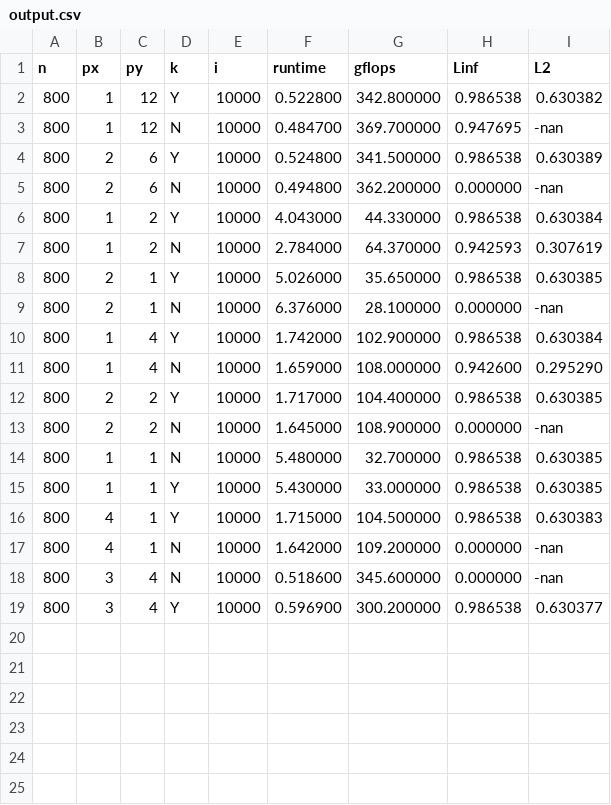
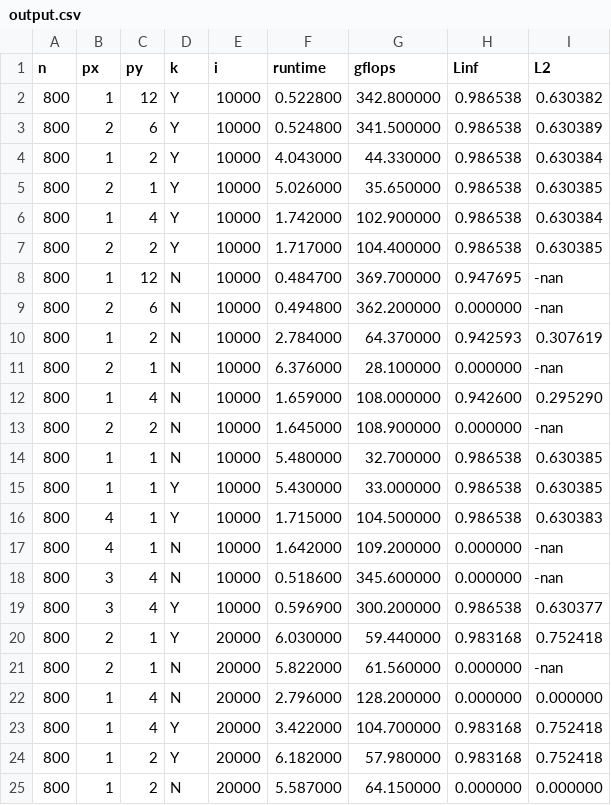
Before and after one commit to cse260-sp22/hw3-pa3-arg005-bsaldanha-rprasad, a CSV file: brandonq2/output.csv, drawn as a sheet.

Commit message:
adding 1x2

```diff
--- a/brandonq2/output.csv
+++ b/brandonq2/output.csv
@@ -2,12 +2,12 @@ n,px,py,k,i,runtime,gflops,Linf,L2
 800,1,12,Y,10000,0.522800,342.800000,0.986538,0.630382
+800,2,6,Y,10000,0.524800,341.500000,0.986538,0.630389
+800,1,2,Y,10000,4.043000,44.330000,0.986538,0.630384
+800,2,1,Y,10000,5.026000,35.650000,0.986538,0.630385
+800,1,4,Y,10000,1.742000,102.900000,0.986538,0.630384
+800,2,2,Y,10000,1.717000,104.400000,0.986538,0.630385
 800,1,12,N,10000,0.484700,369.700000,0.947695,-nan
-800,2,6,Y,10000,0.524800,341.500000,0.986538,0.630389
 800,2,6,N,10000,0.494800,362.200000,0.000000,-nan
-800,1,2,Y,10000,4.043000,44.330000,0.986538,0.630384
 800,1,2,N,10000,2.784000,64.370000,0.942593,0.307619
-800,2,1,Y,10000,5.026000,35.650000,0.986538,0.630385
 800,2,1,N,10000,6.376000,28.100000,0.000000,-nan
-800,1,4,Y,10000,1.742000,102.900000,0.986538,0.630384
 800,1,4,N,10000,1.659000,108.000000,0.942600,0.295290
-800,2,2,Y,10000,1.717000,104.400000,0.986538,0.630385
 800,2,2,N,10000,1.645000,108.900000,0.000000,-nan
@@ -19 +19,7 @@ n,px,py,k,i,runtime,gflops,Linf,L2
 800,3,4,Y,10000,0.596900,300.200000,0.986538,0.630377
+800,2,1,Y,20000,6.030000,59.440000,0.983168,0.752418
+800,2,1,N,20000,5.822000,61.560000,0.000000,-nan
+800,1,4,N,20000,2.796000,128.200000,0.000000,0.000000
+800,1,4,Y,20000,3.422000,104.700000,0.983168,0.752418
+800,1,2,Y,20000,6.182000,57.980000,0.983168,0.752418
+800,1,2,N,20000,5.587000,64.150000,0.000000,0.000000
```
